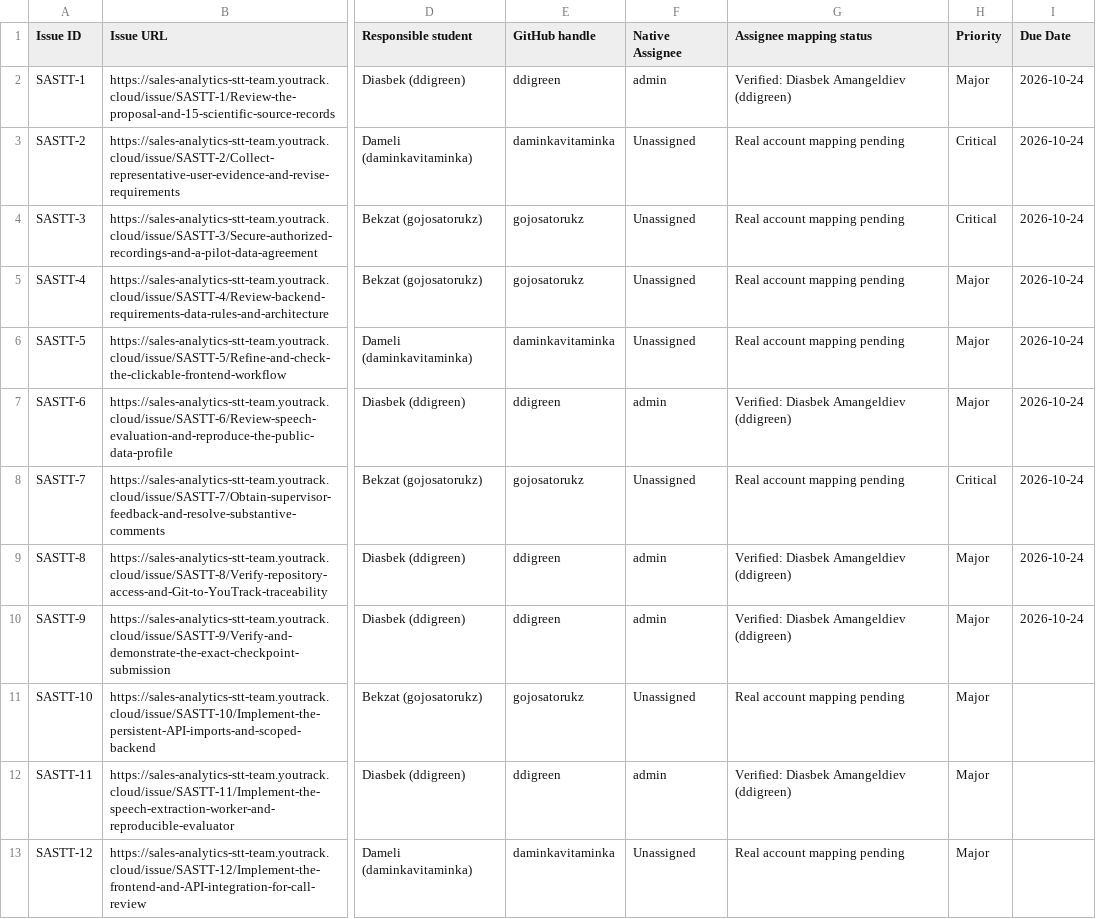
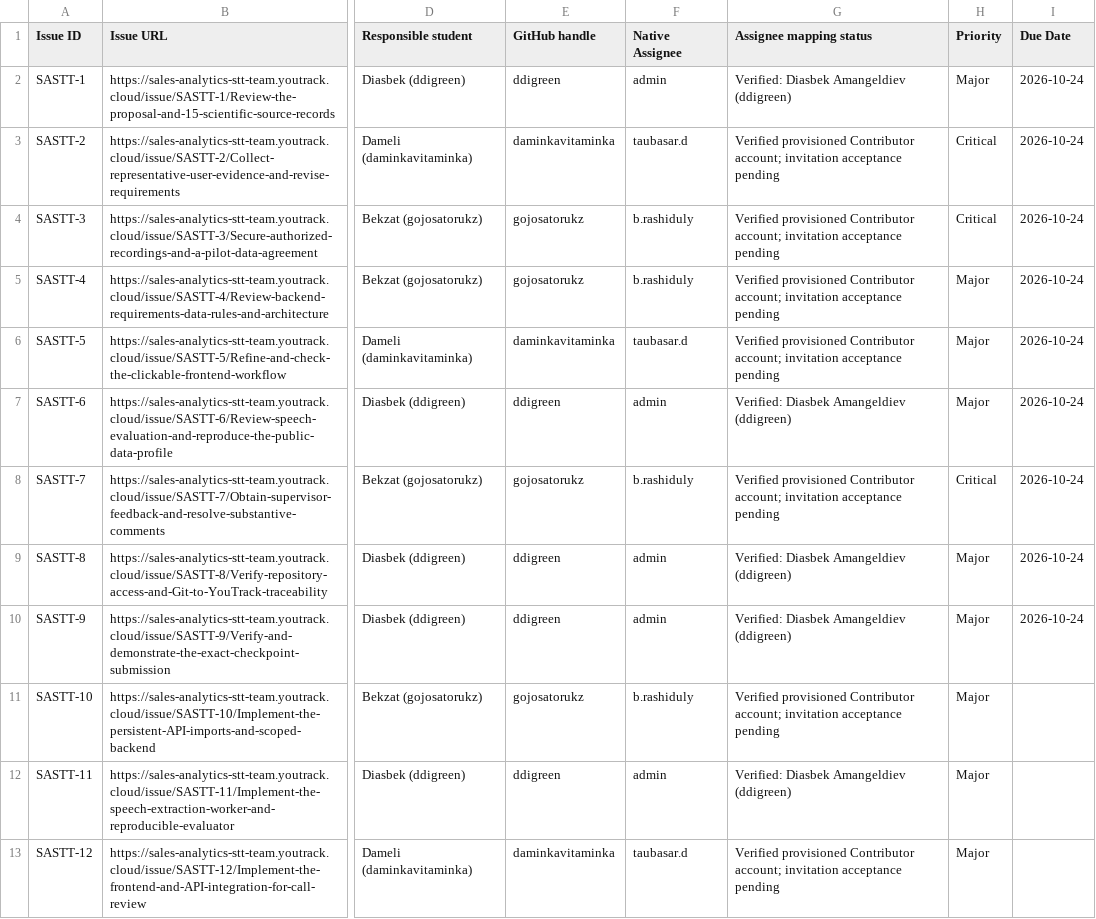
Before and after one commit to ddigreen/sales-analytics-stt, a CSV file: planning/youtrack_tasks.csv, drawn as a sheet; only a part is shown, gaps mark what is left out; the diff names each change by its address in the sheet, - before the commit and + after, or states it on an @@ line.

```diff
--- a/planning/youtrack_tasks.csv
+++ b/planning/youtrack_tasks.csv
-F3 (Native Assignee): Unassigned
+F3 (Native Assignee): taubasar.d
-G3:G6 (Assignee mapping status): Real account mapping pending
+G3:G6 (Assignee mapping status): Verified provisioned Contributor account; invitation acceptance pending
-F4:F5 (Native Assignee): Unassigned
+F4:F5 (Native Assignee): b.rashiduly
-F6 (Native Assignee): Unassigned
+F6 (Native Assignee): taubasar.d
-F8 (Native Assignee): Unassigned
+F8 (Native Assignee): b.rashiduly
-G8 (Assignee mapping status): Real account mapping pending
+G8 (Assignee mapping status): Verified provisioned Contributor account; invitation acceptance pending
-F11 (Native Assignee): Unassigned
+F11 (Native Assignee): b.rashiduly
-G11 (Assignee mapping status): Real account mapping pending
+G11 (Assignee mapping status): Verified provisioned Contributor account; invitation acceptance pending
-F13 (Native Assignee): Unassigned
+F13 (Native Assignee): taubasar.d
-G13 (Assignee mapping status): Real account mapping pending
+G13 (Assignee mapping status): Verified provisioned Contributor account; invitation acceptance pending
```
Also changed, not shown: planning/backlog.csv, 5 other files.
